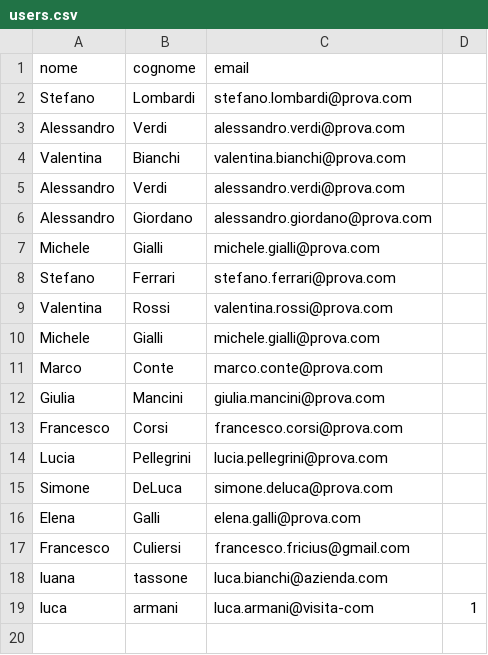
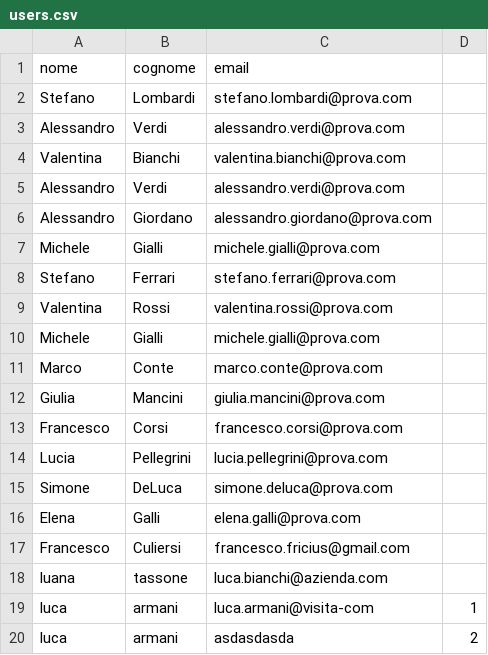
Before and after one commit to sofiapalme/InfoDrive---Gruppo-4, a CSV file: files/users.csv, drawn as a sheet; the diff names each change by its address in the sheet, - before the commit and + after, or states it on an @@ line.

```diff
--- a/files/users.csv
+++ b/files/users.csv
+row 20: luca | armani | asdasdasda | 2
```
Also changed, not shown: files/tours.csv, 4 other files.
